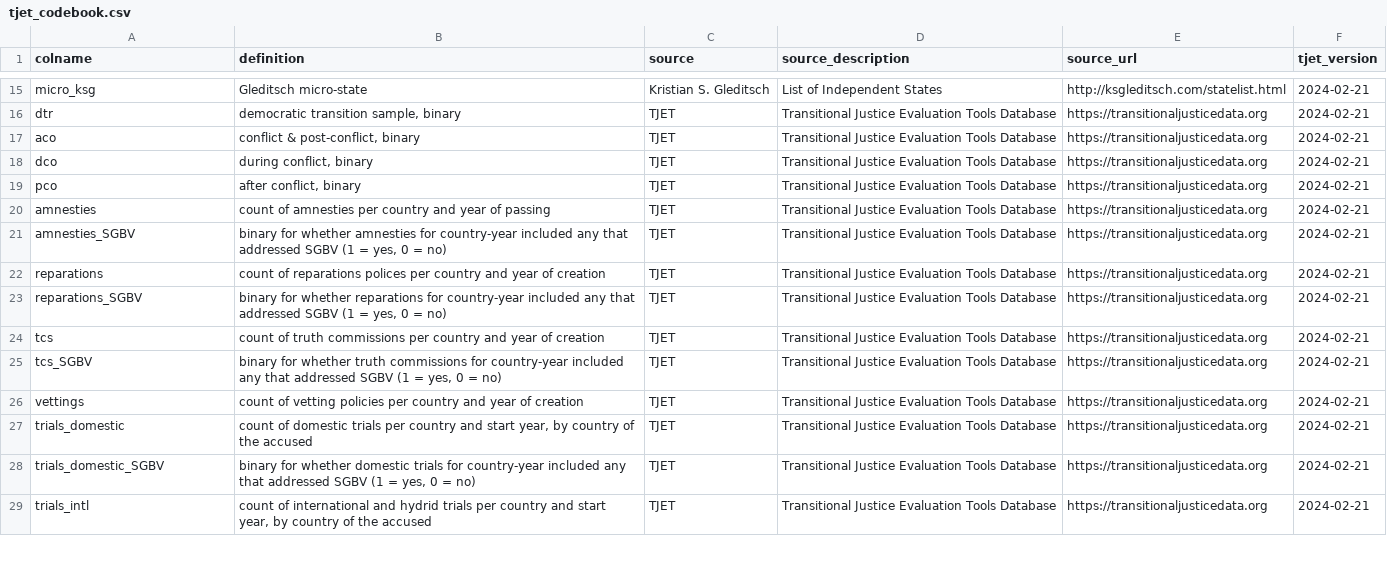
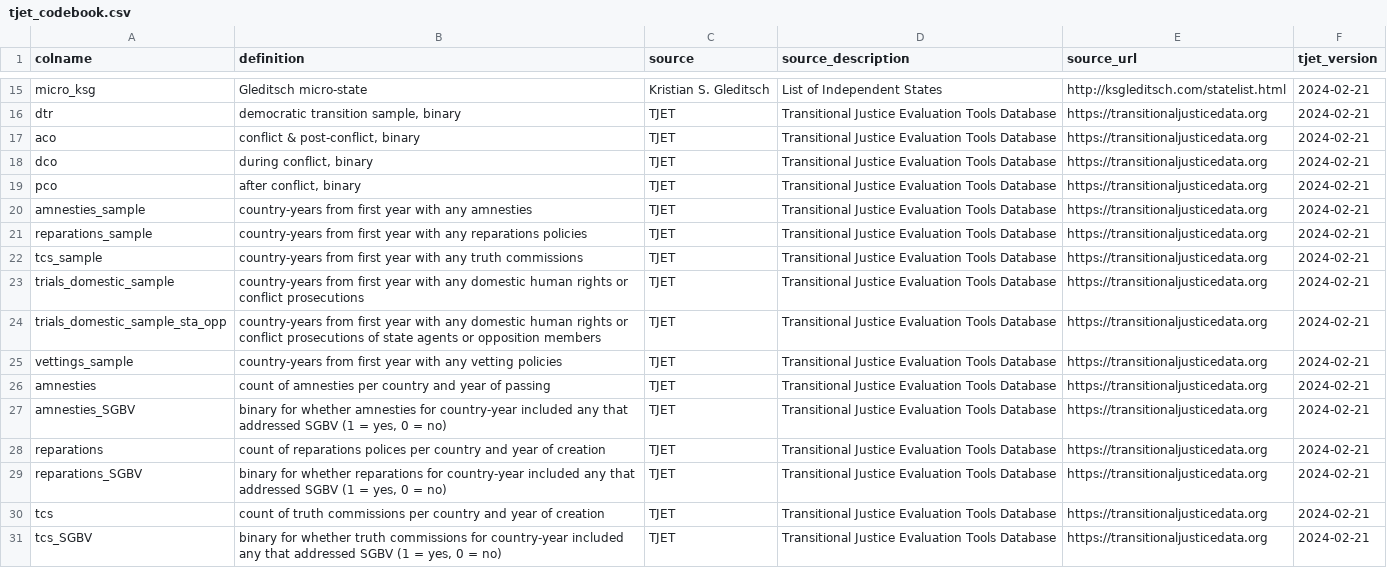
Before and after one commit to tjetdata/tjet-db, a CSV file: tjet_datasets/tjet_codebook.csv, drawn as a sheet; only a part is shown, gaps mark what is left out; the shorter side is filled out with more unchanged rows; the diff names each change by its address in the sheet, - before the commit and + after, or states it on an @@ line.

Commit message:
data update

```diff
--- a/tjet_datasets/tjet_codebook.csv
+++ b/tjet_datasets/tjet_codebook.csv
+row 20: amnesties_sample | country-years from first year with any amnesties | TJET | Transitional Justice Evaluation Tools Database | https://transitionaljusticedata.org | 2024-02-21
+row 21: reparations_sample | country-years from first year with any reparations policies | TJET | Transitional Justice Evaluation Tools Database | https://transitionaljusticedata.org | 2024-02-21
+row 22: tcs_sample | country-years from first year with any truth commissions | TJET | Transitional Justice Evaluation Tools Database | https://transitionaljusticedata.org | 2024-02-21
+row 23: trials_domestic_sample | country-years from first year with any domestic human rights or conflict prosecutions | TJET | Transitional Justice Evaluation Tools Database | https://transitionaljusticedata.org | 2024-02-21
+row 24: trials_domestic_sample_sta_opp | country-years from first year with any domestic human rights or conflict prosecutions of state agents or opposition members | TJET | Transitional Justice Evaluation Tools Database | https://transitionaljusticedata.org | 2024-02-21
+row 25: vettings_sample | country-years from first year with any vetting policies | TJET | Transitional Justice Evaluation Tools Database | https://transitionaljusticedata.org | 2024-02-21
```
Also changed, not shown: tjet_datasets/tjet_codebook_analyses.csv.
